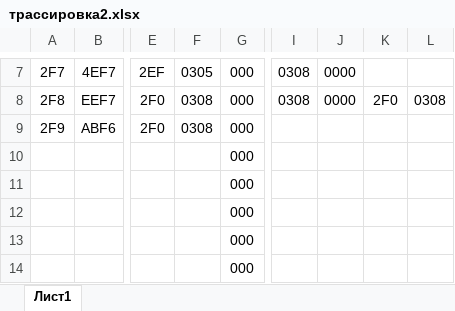
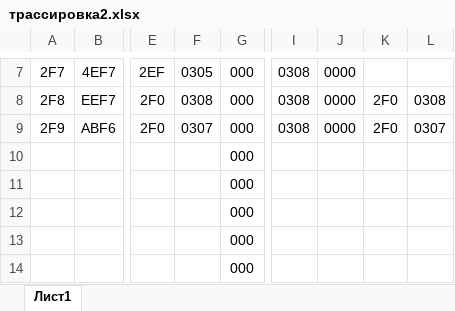
Before and after one commit to ta4ilka69/docs_for_labs, an Excel workbook: ОПД/трассировка2.xlsx, sheet Лист1, drawn as a sheet; only a part is shown, gaps mark what is left out; values as stored, in another font and other column widths than the file's, no borders; the diff names each change by its address in the sheet, - before the commit and + after, or states it on an @@ line.

Commit message:
Update трассировка2.xlsx

```diff
--- a/ОПД/трассировка2.xlsx (sheet Лист1)
+++ b/ОПД/трассировка2.xlsx (sheet Лист1)
-F9: 0308
+F9: 0307
-I9: (empty)
+I9: 0308
-J9: (empty)
+J9: 0000
-K9: (empty)
+K9: 2F0
-L9: (empty)
+L9: 0307
```
